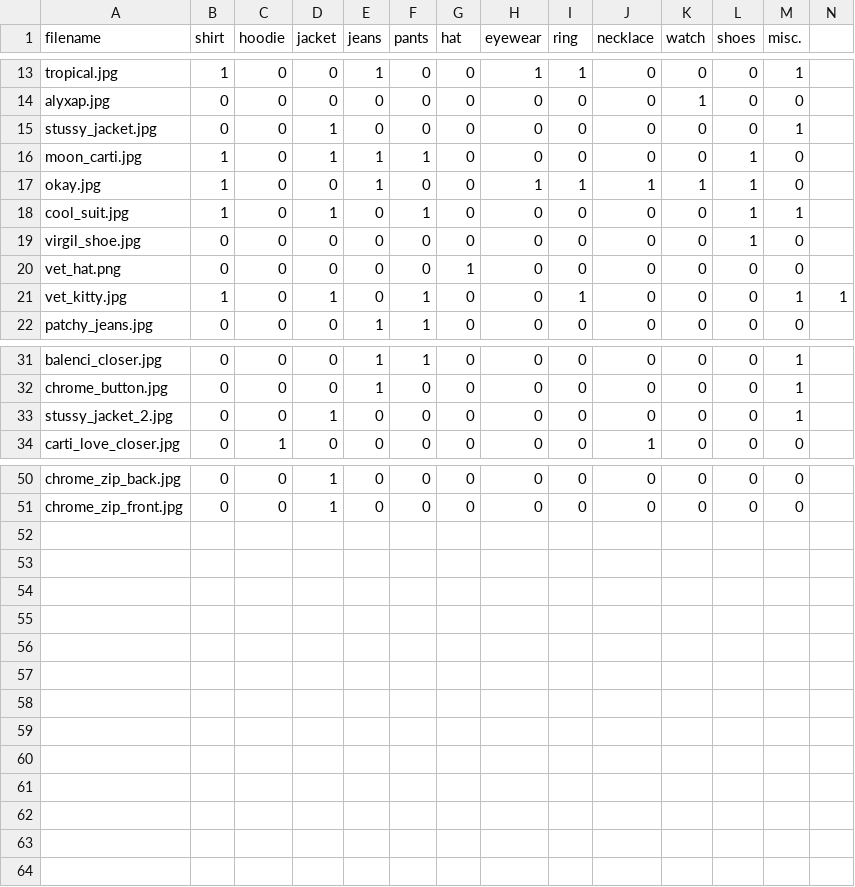
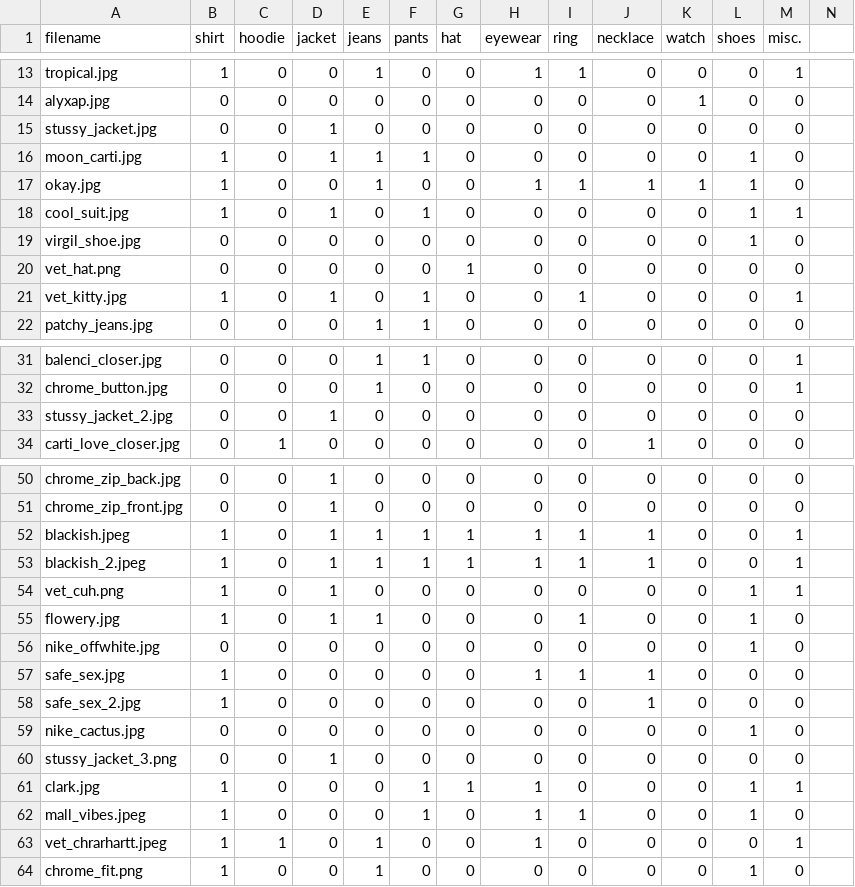
Before and after one commit to N0va2/FashionDesigner, a CSV file: labels.csv, drawn as a sheet; only a part is shown, gaps mark what is left out.

Commit message:
update labels

```diff
--- a/labels.csv
+++ b/labels.csv
@@ -14,3 +14,3 @@ tropical.jpg             ,    1 ,     0 ,     0 ,    1 ,    0 ,  0 ,      1 ,
 alyxap.jpg               ,    0 ,     0 ,     0 ,    0 ,    0 ,  0 ,      0 ,   0 ,       0 ,    1 ,    0 ,    0
-stussy_jacket.jpg        ,    0 ,     0 ,     1 ,    0 ,    0 ,  0 ,      0 ,   0 ,       0 ,    0 ,    0 ,    1
+stussy_jacket.jpg        ,    0 ,     0 ,     1 ,    0 ,    0 ,  0 ,      0 ,   0 ,       0 ,    0 ,    0 ,    0
 moon_carti.jpg           ,    1 ,     0 ,     1 ,    1 ,    1 ,  0 ,      0 ,   0 ,       0 ,    0 ,    1 ,    0
@@ -20,3 +20,3 @@ virgil_shoe.jpg          ,    0 ,     0 ,     0 ,    0 ,    0 ,  0 ,      0 ,
 vet_hat.png              ,    0 ,     0 ,     0 ,    0 ,    0 ,  1 ,      0 ,   0 ,       0 ,    0 ,    0 ,    0
-vet_kitty.jpg            ,    1 ,     0 ,     1 ,    0 ,    1 ,  0 ,      0 ,   1 ,       0 ,    0 ,    0 ,    1 ,1
+vet_kitty.jpg            ,    1 ,     0 ,     1 ,    0 ,    1 ,  0 ,      0 ,   1 ,       0 ,    0 ,    0 ,    1
 patchy_jeans.jpg         ,    0 ,     0 ,     0 ,    1 ,    1 ,  0 ,      0 ,   0 ,       0 ,    0 ,    0 ,    0
@@ -32,3 +32,3 @@ balenci_closer.jpg       ,    0 ,     0 ,     0 ,    1 ,    1 ,  0 ,      0 ,
 chrome_button.jpg        ,    0 ,     0 ,     0 ,    1 ,    0 ,  0 ,      0 ,   0 ,       0 ,    0 ,    0 ,    1
-stussy_jacket_2.jpg      ,    0 ,     0 ,     1 ,    0 ,    0 ,  0 ,      0 ,   0 ,       0 ,    0 ,    0 ,    1
+stussy_jacket_2.jpg      ,    0 ,     0 ,     1 ,    0 ,    0 ,  0 ,      0 ,   0 ,       0 ,    0 ,    0 ,    0
 carti_love_closer.jpg    ,    0 ,     1 ,     0 ,    0 ,    0 ,  0 ,      0 ,   0 ,       1 ,    0 ,    0 ,    0
@@ -51 +51,14 @@ chrome_zip_back.jpg      ,    0 ,     0 ,     1 ,    0,     0 ,  0 ,      0 ,
 chrome_zip_front.jpg     ,    0 ,     0 ,     1 ,    0,     0 ,  0 ,      0 ,   0 ,       0 ,    0 ,    0 ,    0
+blackish.jpeg            ,    1 ,     0 ,     1 ,    1,     1 ,  1 ,      1 ,   1 ,       1 ,    0 ,    0 ,    1
+blackish_2.jpeg          ,    1 ,     0 ,     1 ,    1,     1 ,  1 ,      1 ,   1 ,       1 ,    0 ,    0 ,    1
+vet_cuh.png              ,    1 ,     0 ,     1 ,    0,     0 ,  0 ,      0 ,   0 ,       0 ,    0 ,    1 ,    1
+flowery.jpg              ,    1 ,     0 ,     1 ,    1,     0 ,  0 ,      0 ,   1 ,       0 ,    0 ,    1 ,    0
+nike_offwhite.jpg        ,    0 ,     0 ,     0 ,    0,     0 ,  0 ,      0 ,   0 ,       0 ,    0 ,    1 ,    0
+safe_sex.jpg             ,    1 ,     0 ,     0 ,    0,     0 ,  0 ,      1 ,   1 ,       1 ,    0 ,    0 ,    0
+safe_sex_2.jpg           ,    1 ,     0 ,     0 ,    0,     0 ,  0 ,      0 ,   0 ,       1 ,    0 ,    0 ,    0
+nike_cactus.jpg          ,    0 ,     0 ,     0 ,    0,     0 ,  0 ,      0 ,   0 ,       0 ,    0 ,    1 ,    0
+stussy_jacket_3.png      ,    0 ,     0 ,     1 ,    0 ,    0 ,  0 ,      0 ,   0 ,       0 ,    0 ,    0 ,    0
+clark.jpg                ,    1 ,     0 ,     0 ,    0 ,    1 ,  1 ,      1 ,   0 ,       0 ,    0 ,    1 ,    1
+mall_vibes.jpeg          ,    1 ,     0 ,     0 ,    0 ,    1 ,  0 ,      1 ,   1 ,       0 ,    0 ,    1 ,    0
+vet_chrarhartt.jpeg      ,    1 ,     1 ,     0 ,    1 ,    0 ,  0 ,      1 ,   0 ,       0 ,    0 ,    0 ,    1
+chrome_fit.png           ,    1 ,     0 ,     0 ,    1 ,    0 ,  0 ,      0 ,   0 ,       0 ,    0 ,    1 ,    0
```
